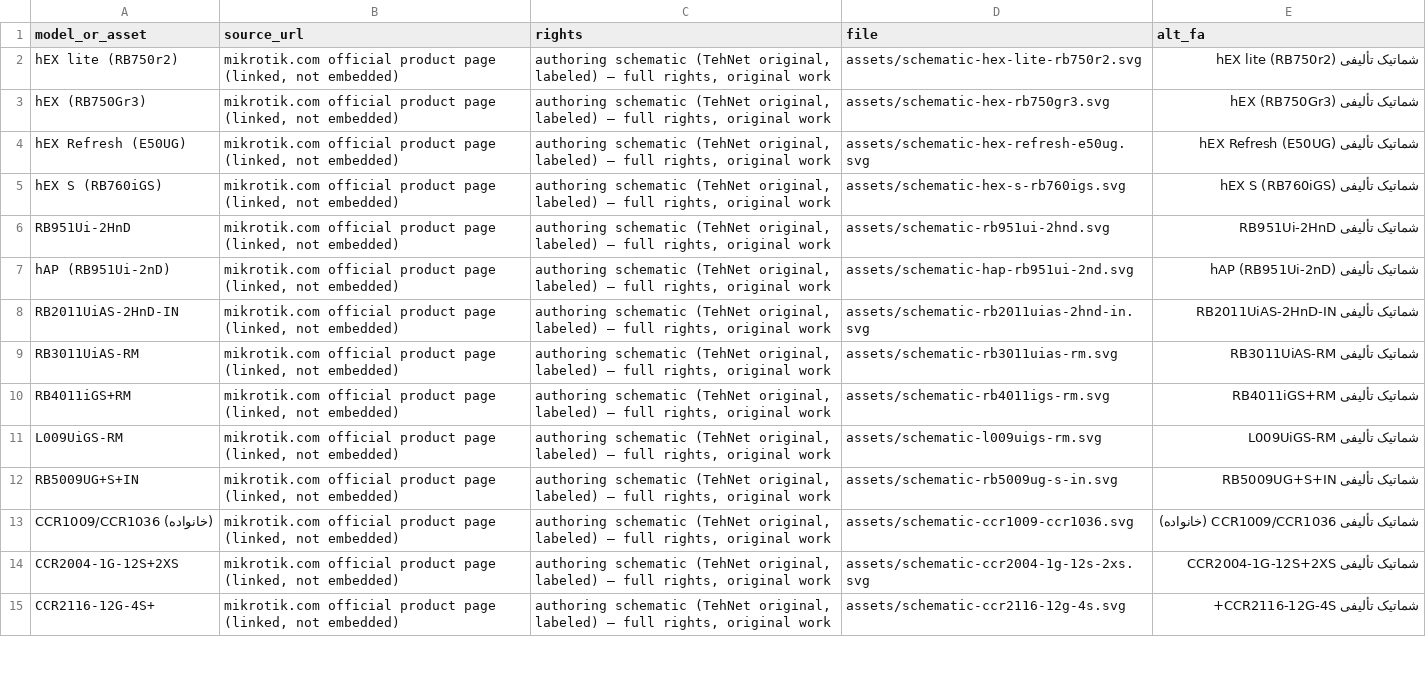
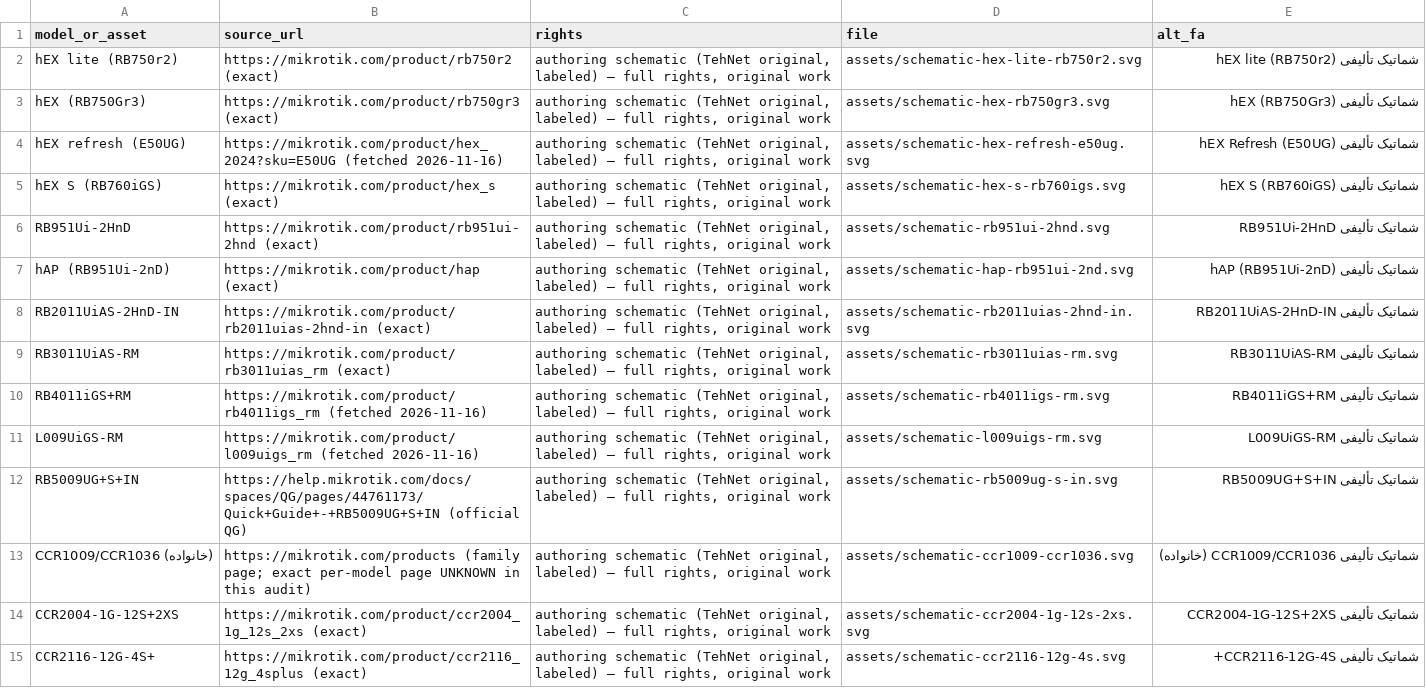
Before and after one commit to DashSaman/TehNet, a CSV file: content/seo-device-guides-20261116/image-provenance.csv, drawn as a sheet; only a part is shown; the diff covers the shown part only; the diff names each change by its address in the sheet, - before the commit and + after, or states it on an @@ line.

```diff
--- a/content/seo-device-guides-20261116/image-provenance.csv
+++ b/content/seo-device-guides-20261116/image-provenance.csv
-B2 (source_url): mikrotik.com official product page (linked, not embedded)
+B2 (source_url): https://mikrotik.com/product/rb750r2 (exact)
-B3 (source_url): mikrotik.com official product page (linked, not embedded)
+B3 (source_url): https://mikrotik.com/product/rb750gr3 (exact)
-A4 (model_or_asset): hEX Refresh (E50UG)
+A4 (model_or_asset): hEX refresh (E50UG)
-B4 (source_url): mikrotik.com official product page (linked, not embedded)
+B4 (source_url): https://mikrotik.com/product/hex_2024?sku=E50UG (fetched 2026-11-16)
-B5 (source_url): mikrotik.com official product page (linked, not embedded)
+B5 (source_url): https://mikrotik.com/product/hex_s (exact)
-B6 (source_url): mikrotik.com official product page (linked, not embedded)
+B6 (source_url): https://mikrotik.com/product/rb951ui-2hnd (exact)
-B7 (source_url): mikrotik.com official product page (linked, not embedded)
+B7 (source_url): https://mikrotik.com/product/hap (exact)
-B8 (source_url): mikrotik.com official product page (linked, not embedded)
+B8 (source_url): https://mikrotik.com/product/rb2011uias-2hnd-in (exact)
-B9 (source_url): mikrotik.com official product page (linked, not embedded)
+B9 (source_url): https://mikrotik.com/product/rb3011uias_rm (exact)
-B10 (source_url): mikrotik.com official product page (linked, not embedded)
+B10 (source_url): https://mikrotik.com/product/rb4011igs_rm (fetched 2026-11-16)
-B11 (source_url): mikrotik.com official product page (linked, not embedded)
+B11 (source_url): https://mikrotik.com/product/l009uigs_rm (fetched 2026-11-16)
-B12 (source_url): mikrotik.com official product page (linked, not embedded)
+B12 (source_url): https://help.mikrotik.com/docs/spaces/QG/pages/44761173/Quick+Guide+-+RB5009UG+S+IN (official QG)
-B13 (source_url): mikrotik.com official product page (linked, not embedded)
+B13 (source_url): https://mikrotik.com/products (family page; exact per-model page UNKNOWN in this audit)
-B14 (source_url): mikrotik.com official product page (linked, not embedded)
+B14 (source_url): https://mikrotik.com/product/ccr2004_1g_12s_2xs (exact)
-B15 (source_url): mikrotik.com official product page (linked, not embedded)
+B15 (source_url): https://mikrotik.com/product/ccr2116_12g_4splus (exact)
```
Also changed, not shown: 21 edited cells elsewhere in this file, content/seo-device-guides-20261116/router-catalog.csv, content/seo-device-guides-20261116/switch-catalog.csv, 15 other files.
